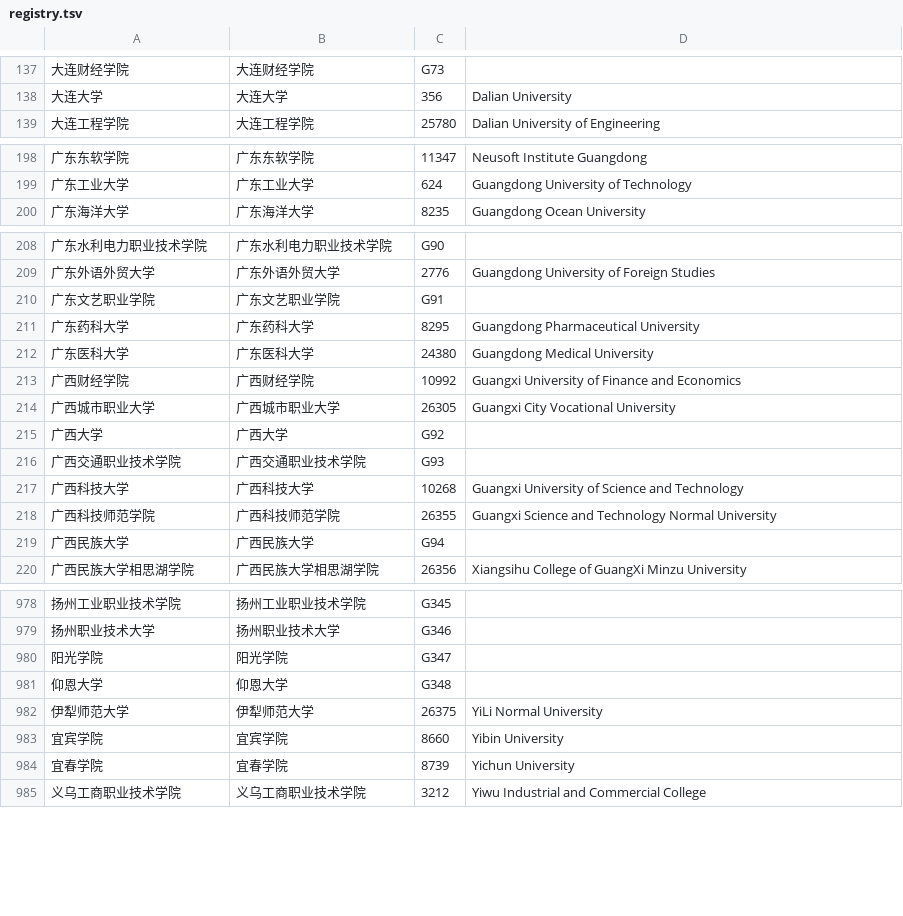
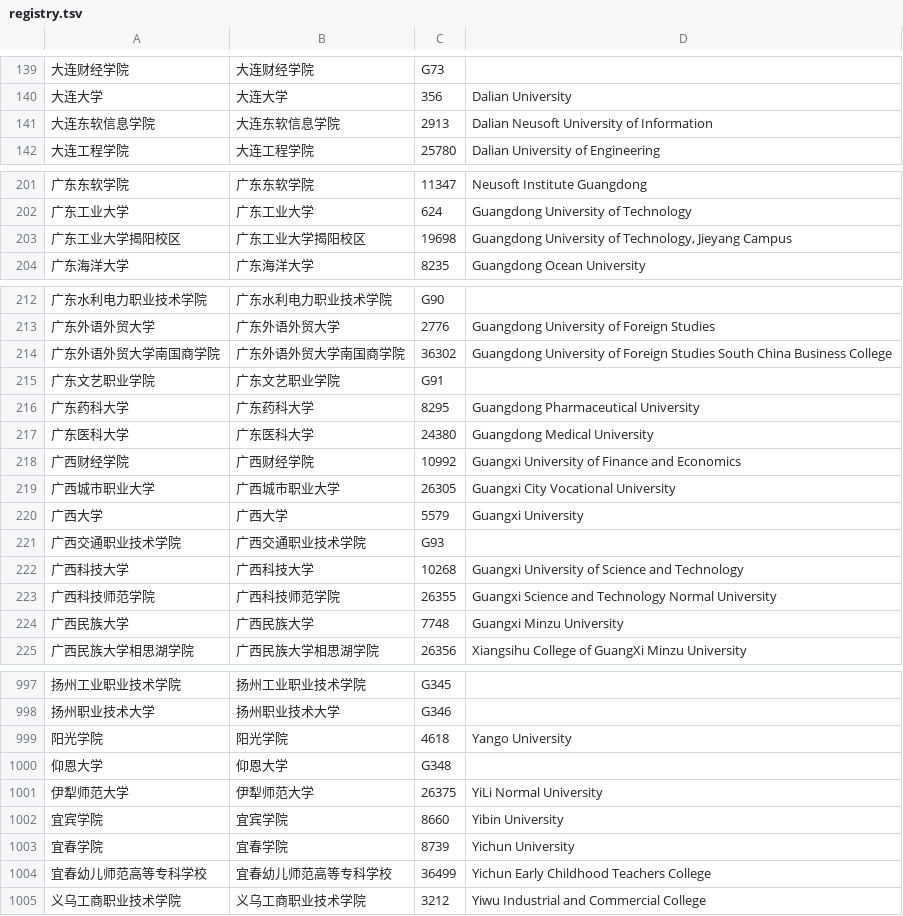
Before and after one commit to hydro-dev/avatar-registry, a TSV file: registry.tsv, drawn as a sheet; only a part is shown, gaps mark what is left out; the diff covers the shown part only.

```diff
--- a/registry.tsv
+++ b/registry.tsv
@@ -138,2 +140,3 @@
 大连大学	大连大学	356	Dalian University
+大连东软信息学院	大连东软信息学院	2913	Dalian Neusoft University of Information
 大连工程学院	大连工程学院	25780	Dalian University of Engineering
@@ -199,2 +202,3 @@
 广东工业大学	广东工业大学	624	Guangdong University of Technology
+广东工业大学揭阳校区	广东工业大学揭阳校区	19698	Guangdong University of Technology, Jieyang Campus
 广东海洋大学	广东海洋大学	8235	Guangdong Ocean University
@@ -209,2 +213,3 @@
 广东外语外贸大学	广东外语外贸大学	2776	Guangdong University of Foreign Studies
+广东外语外贸大学南国商学院	广东外语外贸大学南国商学院	36302	Guangdong University of Foreign Studies South China Business College
 广东文艺职业学院	广东文艺职业学院	G91
@@ -214,3 +219,3 @@
 广西城市职业大学	广西城市职业大学	26305	Guangxi City Vocational University
-广西大学	广西大学	G92
+广西大学	广西大学	5579	Guangxi University
 广西交通职业技术学院	广西交通职业技术学院	G93
@@ -218,3 +223,3 @@
 广西科技师范学院	广西科技师范学院	26355	Guangxi Science and Technology Normal University
-广西民族大学	广西民族大学	G94
+广西民族大学	广西民族大学	7748	Guangxi Minzu University
 广西民族大学相思湖学院	广西民族大学相思湖学院	26356	Xiangsihu College of GuangXi Minzu University
@@ -979,3 +998,3 @@
 扬州职业技术大学	扬州职业技术大学	G346
-阳光学院	阳光学院	G347
+阳光学院	阳光学院	4618	Yango University
 仰恩大学	仰恩大学	G348
@@ -984,2 +1003,3 @@
 宜春学院	宜春学院	8739	Yichun University
+宜春幼儿师范高等专科学校	宜春幼儿师范高等专科学校	36499	Yichun Early Childhood Teachers College
 义乌工商职业技术学院	义乌工商职业技术学院	3212	Yiwu Industrial and Commercial College
```
Also changed, not shown: 17 added rows and 57 edited cells elsewhere in this file, 12 other files.
